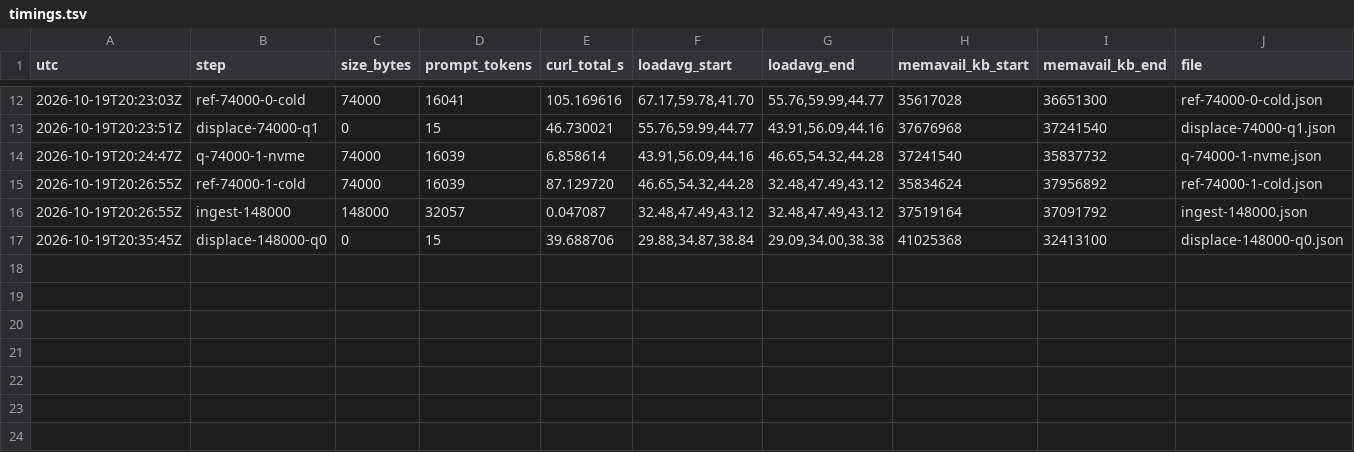
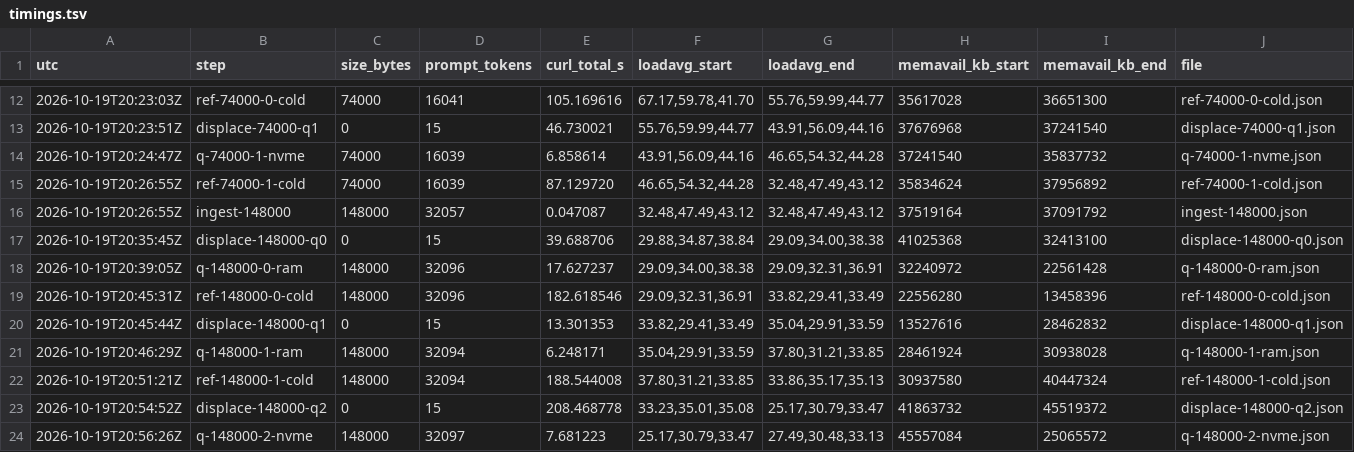
Before and after one commit to aien-dev/aien-sovereign-core-mv, a TSV file: evidence/qwen38-docmem-20261019/chip-1/timings.tsv, drawn as a sheet; only a part is shown, gaps mark what is left out; the diff names each change by its address in the sheet, - before the commit and + after, or states it on an @@ line.

```diff
--- a/evidence/qwen38-docmem-20261019/chip-1/timings.tsv
+++ b/evidence/qwen38-docmem-20261019/chip-1/timings.tsv
+row 18: 2026-10-19T20:39:05Z | q-148000-0-ram | 148000 | 32096 | 17.627237 | 29.09,34.00,38.38 | 29.09,32.31,36.91 | 32240972 | 22561428 | q-148000-0-ram.json
+row 19: 2026-10-19T20:45:31Z | ref-148000-0-cold | 148000 | 32096 | 182.618546 | 29.09,32.31,36.91 | 33.82,29.41,33.49 | 22556280 | 13458396 | ref-148000-0-cold.json
+row 20: 2026-10-19T20:45:44Z | displace-148000-q1 | 0 | 15 | 13.301353 | 33.82,29.41,33.49 | 35.04,29.91,33.59 | 13527616 | 28462832 | displace-148000-q1.json
+row 21: 2026-10-19T20:46:29Z | q-148000-1-ram | 148000 | 32094 | 6.248171 | 35.04,29.91,33.59 | 37.80,31.21,33.85 | 28461924 | 30938028 | q-148000-1-ram.json
+row 22: 2026-10-19T20:51:21Z | ref-148000-1-cold | 148000 | 32094 | 188.544008 | 37.80,31.21,33.85 | 33.86,35.17,35.13 | 30937580 | 40447324 | ref-148000-1-cold.json
+row 23: 2026-10-19T20:54:52Z | displace-148000-q2 | 0 | 15 | 208.468778 | 33.23,35.01,35.08 | 25.17,30.79,33.47 | 41863732 | 45519372 | displace-148000-q2.json
+row 24: 2026-10-19T20:56:26Z | q-148000-2-nvme | 148000 | 32097 | 7.681223 | 25.17,30.79,33.47 | 27.49,30.48,33.13 | 45557084 | 25065572 | q-148000-2-nvme.json
```
Also changed, not shown: evidence/qwen38-docmem-20261019/chip-1/gate.tsv, 20 other files.
